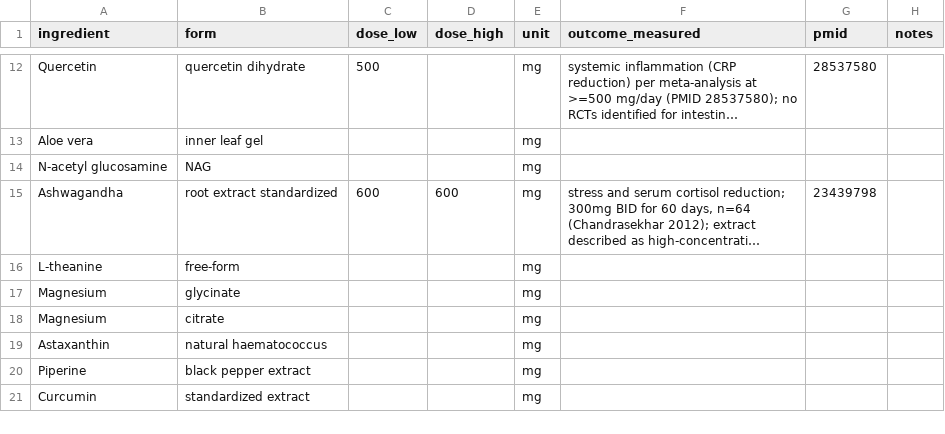
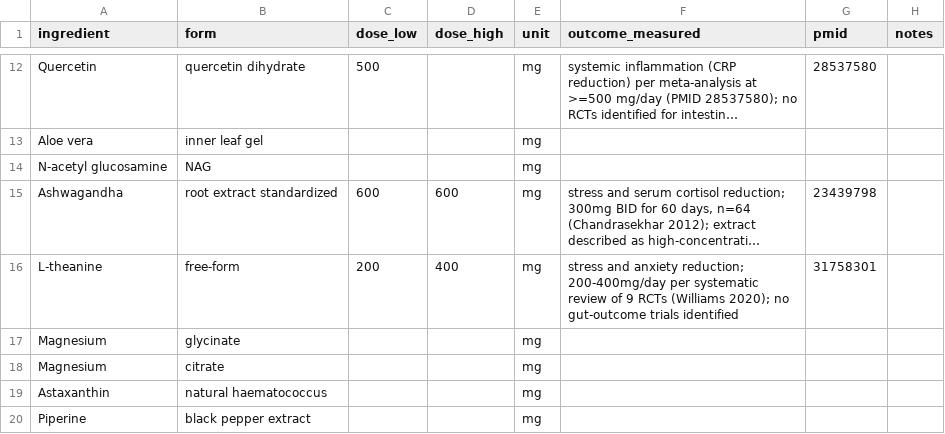
Before and after one commit to RyanPepple/supplement-facts-check, a CSV file: clinical-doses.csv, drawn as a sheet; only a part is shown, gaps mark what is left out; the shorter side is filled out with more unchanged rows; long unchanged cells end in …; the diff names each change by its address in the sheet, - before the commit and + after, or states it on an @@ line.

Commit message:
Add L-theanine dose reference (PMID 31758301)

```diff
--- a/clinical-doses.csv
+++ b/clinical-doses.csv
-C16 (dose_low): (empty)
+C16 (dose_low): 200
-D16 (dose_high): (empty)
+D16 (dose_high): 400
-F16 (outcome_measured): (empty)
+F16 (outcome_measured): stress and anxiety reduction; 200-400mg/day per systematic review of 9 RCTs (Williams 2020); no gut-outcome trials identified
-G16 (pmid): (empty)
+G16 (pmid): 31758301
```
